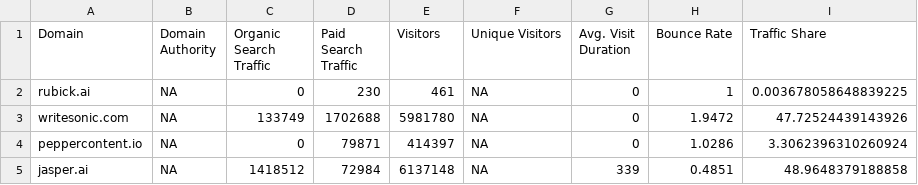
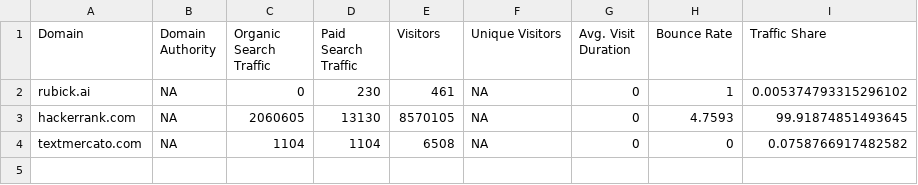
Before and after one commit to Vishnu-rubick/seo-poc-backend, a CSV file: data/12808182_2023-07-01_competitor_Analysis.csv, drawn as a sheet.

```diff
--- a/data/12808182_2023-07-01_competitor_Analysis.csv
+++ b/data/12808182_2023-07-01_competitor_Analysis.csv
@@ -1,5 +1,4 @@
 "Domain","Domain Authority","Organic Search Traffic","Paid Search Traffic","Visitors","Unique Visitors","Avg. Visit Duration","Bounce Rate","Traffic Share"
-"rubick.ai","NA","0","230","461","NA","0","1",0.003678058648839225
-"writesonic.com","NA","133749","1702688","5981780","NA","0","1.9472",47.72524439143926
-"peppercontent.io","NA","0","79871","414397","NA","0","1.0286",3.3062396310260924
-"jasper.ai","NA","1418512","72984","6137148","NA","339","0.4851",48.9648379188858
+"rubick.ai","NA","0","230","461","NA","0","1",0.005374793315296102
+"hackerrank.com","NA","2060605","13130","8570105","NA","0","4.7593",99.91874851493645
+"textmercato.com","NA","1104","1104","6508","NA","0","0",0.0758766917482582
```
Also changed, not shown: 11 other files.
